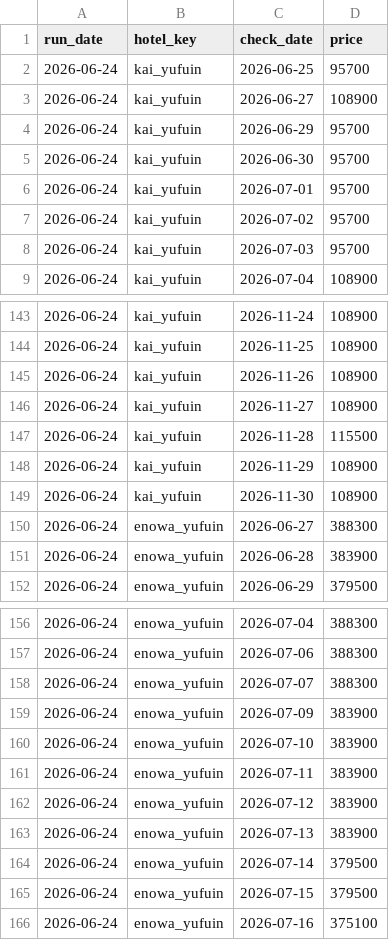
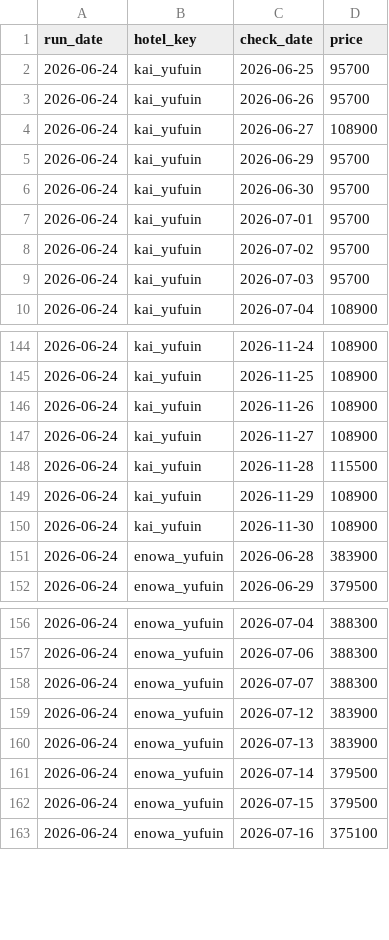
Before and after one commit to Kanta02cer/yufuin-demo, a CSV file: data/prices_2026-06-24.csv, drawn as a sheet; only a part is shown, gaps mark what is left out; removed rows and columns are numbered as before the commit, all else as after; the diff names each change by its address in the sheet, - before the commit and + after, or states it on an @@ line.

```diff
--- a/data/prices_2026-06-24.csv
+++ b/data/prices_2026-06-24.csv
+row 3: 2026-06-24 | kai_yufuin | 2026-06-26 | 95700
-row 150: 2026-06-24 | enowa_yufuin | 2026-06-27 | 388300
-row 159: 2026-06-24 | enowa_yufuin | 2026-07-09 | 383900
-row 160: 2026-06-24 | enowa_yufuin | 2026-07-10 | 383900
-row 161: 2026-06-24 | enowa_yufuin | 2026-07-11 | 383900
```
Also changed, not shown: 1 other file.
